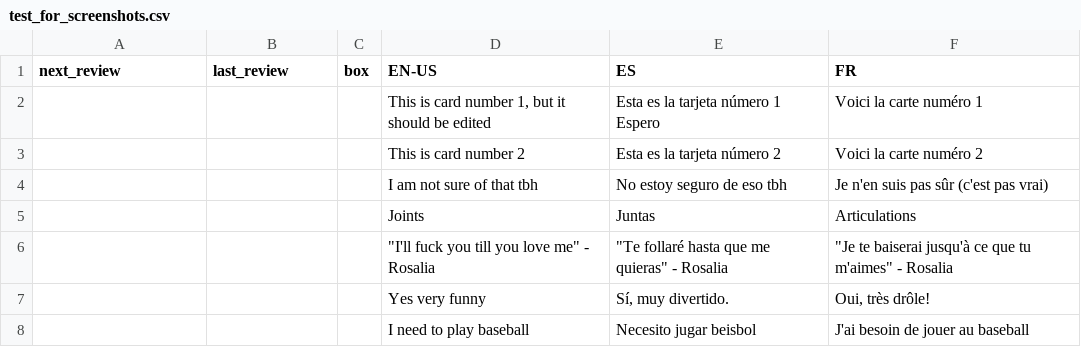
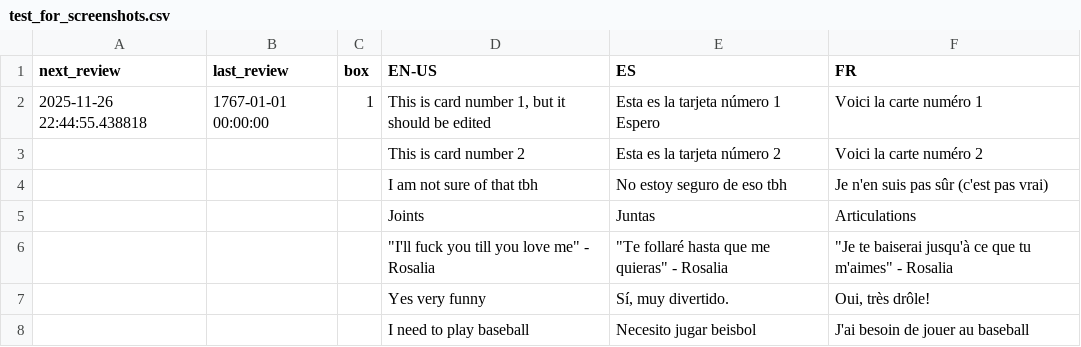
Before and after one commit to ClashJB/Babelangue, a CSV file: data/test_for_screenshots.csv, drawn as a sheet; only a part is shown.

```diff
--- a/data/test_for_screenshots.csv
+++ b/data/test_for_screenshots.csv
@@ -1,3 +1,3 @@
 next_review,last_review,box,EN-US,ES,FR
-,,,"This is card number 1, but it should be edited",Esta es la tarjeta número 1 Espero,Voici la carte numéro 1
+2025-11-26 22:44:55.438818,1767-01-01 00:00:00,1,"This is card number 1, but it should be edited",Esta es la tarjeta número 1 Espero,Voici la carte numéro 1
 ,,,This is card number 2,Esta es la tarjeta número 2,Voici la carte numéro 2
```
Also changed, not shown: data/Vocabulary 4.csv, data/Vocabulary2.csv, 5 other files.
